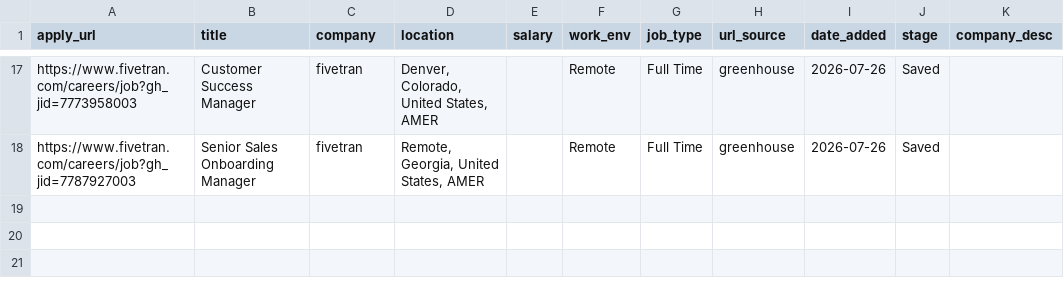
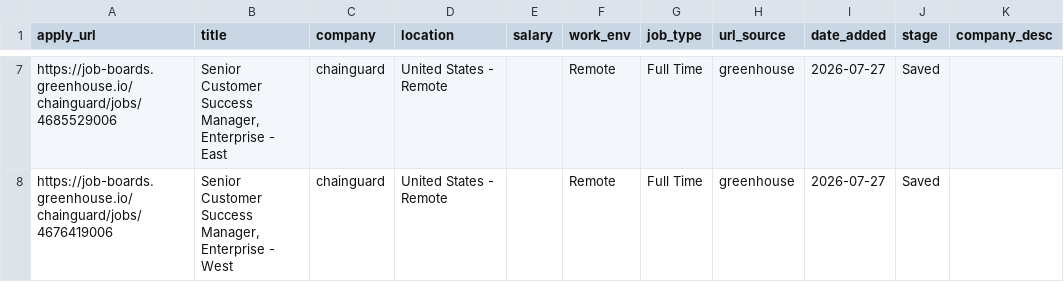
Before and after one commit to rashonjackson6324-web/rashon-public-assets, a CSV file: jobs_filtered.csv, drawn as a sheet; only a part is shown, gaps mark what is left out; addresses are those after the commit; the diff covers the shown part only; the diff names each change by its address in the sheet, - before the commit and + after, or states it on an @@ line.

```diff
--- a/jobs_filtered.csv
+++ b/jobs_filtered.csv
-A7 (apply_url): https://www.fivetran.com/careers/job?gh_jid=7773958003
+A7 (apply_url): https://job-boards.greenhouse.io/chainguard/jobs/4685529006
-B7 (title): Customer Success Manager
+B7 (title): Senior Customer Success Manager, Enterprise - East
-C7:C8 (company): fivetran
+C7:C8 (company): chainguard
-D7 (location): Denver, Colorado, United States, AMER
+D7 (location): United States - Remote
-I7:I8 (date_added): 2026-07-26
+I7:I8 (date_added): 2026-07-27
-A8 (apply_url): https://www.fivetran.com/careers/job?gh_jid=7787927003
+A8 (apply_url): https://job-boards.greenhouse.io/chainguard/jobs/4676419006
-B8 (title): Senior Sales Onboarding Manager
+B8 (title): Senior Customer Success Manager, Enterprise - West
-D8 (location): Remote, Georgia, United States, AMER
+D8 (location): United States - Remote
```
Also changed, not shown: 10 removed rows and 24 edited cells elsewhere in this file, 1 other file.
